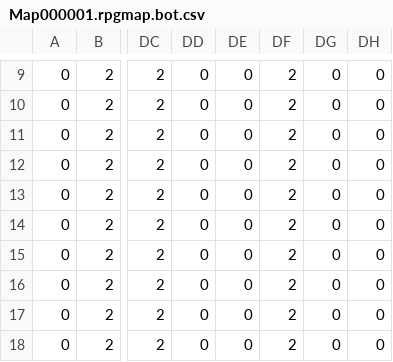
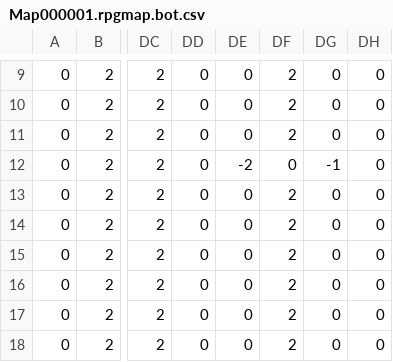
Before and after one commit to AntumDeluge/rpgboss-test_game, a CSV file: rpgmap/Map000001.rpgmap.bot.csv, drawn as a sheet; only a part is shown, gaps mark what is left out; the diff names each change by its address in the sheet, - before the commit and + after, or states it on an @@ line.

```diff
--- a/rpgmap/Map000001.rpgmap.bot.csv
+++ b/rpgmap/Map000001.rpgmap.bot.csv
-DE12: 0
+DE12: -2
-DF12: 2
+DF12: 0
-DG12: 0
+DG12: -1
```
Also changed, not shown: 14 other files.
